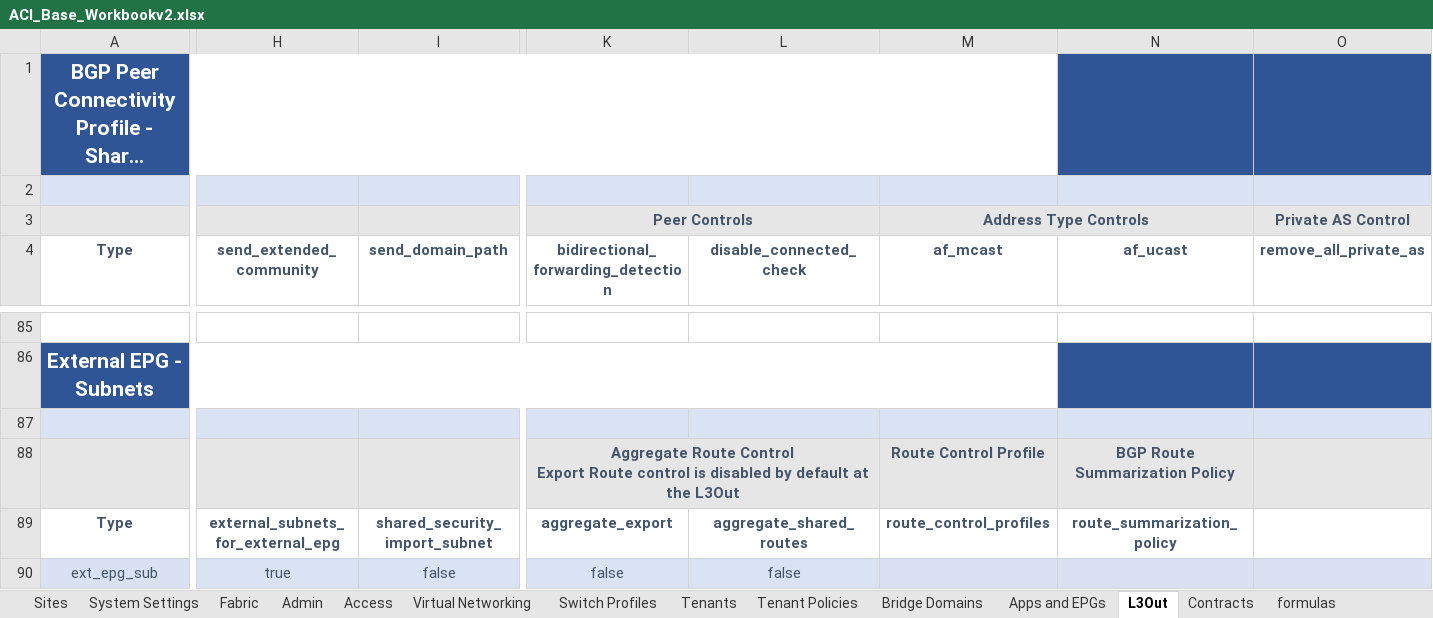
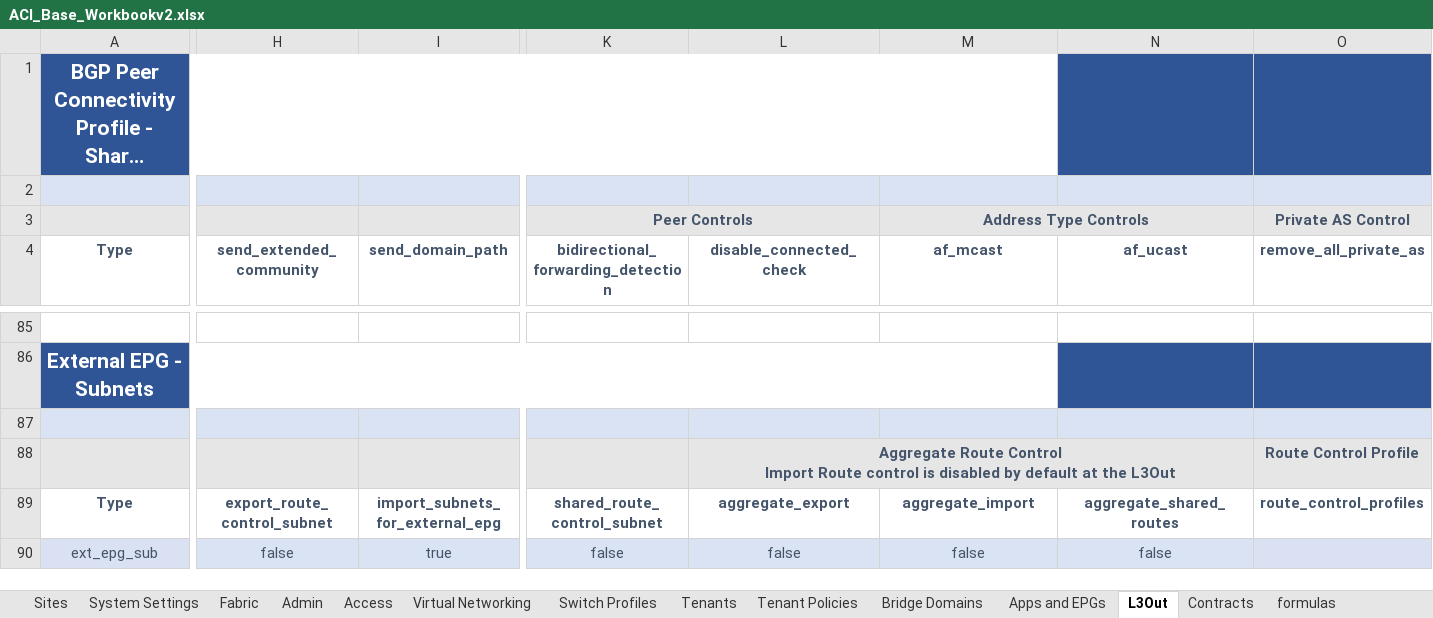
Before and after one commit to scotttyso/iac-easy-aci, an Excel workbook: ACI_Base_Workbookv2.xlsx, sheet L3Out, drawn as a sheet; only a part is shown, gaps mark what is left out; long unchanged cells end in …; values as stored, in another font and other column widths than the file's, no borders; removed rows and columns are numbered as before the commit, all else as after; rows hold the shown columns only; ↵ is a line break in a cell; the diff covers the shown part only; the diff names each change by its address in the sheet, - before the commit and + after, or states it on an @@ line.

```diff
--- a/ACI_Base_Workbookv2.xlsx (sheet L3Out)
+++ b/ACI_Base_Workbookv2.xlsx (sheet L3Out)
-row 88:  |  |  | Aggregate Route Control ↵ Export Route control is disabled by default at the L3Out |  | Route Control Profile | BGP Route Summarization Policy
+row 88:  |  |  |  | Aggregate Route Control ↵ Import Route control is disabled by default at the L3Out |  |  | Route Control Profile
-H89 (send_extended_community): external_subnets_for_external_epg
+H89 (send_extended_community): export_route_control_subnet
-I89 (send_domain_path): shared_security_import_subnet
+I89 (send_domain_path): import_subnets_for_external_epg
-K89: aggregate_export
+K89: shared_route_control_subnet
-L89 (disable_connected_check): aggregate_shared_routes
+L89 (disable_connected_check): aggregate_export
-M89 (af_mcast): route_control_profiles
+M89 (af_mcast): aggregate_import
-N89 (af_ucast): route_summarization_policy
+N89 (af_ucast): aggregate_shared_routes
-O89 (remove_all_private_as): (empty)
+O89 (remove_all_private_as): route_control_profiles
-H90 (send_extended_community): true
+H90 (send_extended_community): false
-I90 (send_domain_path): false
+I90 (send_domain_path): true
-M90 (af_mcast): (empty)
+M90 (af_mcast): false
-N90 (af_ucast): (empty)
+N90 (af_ucast): false
```
Also changed, not shown: 22 edited cells elsewhere in this sheet, sheet Access, sheet Apps and EPGs, sheet Tenants, sheet Admin, sheet Contracts, 3 other files.
